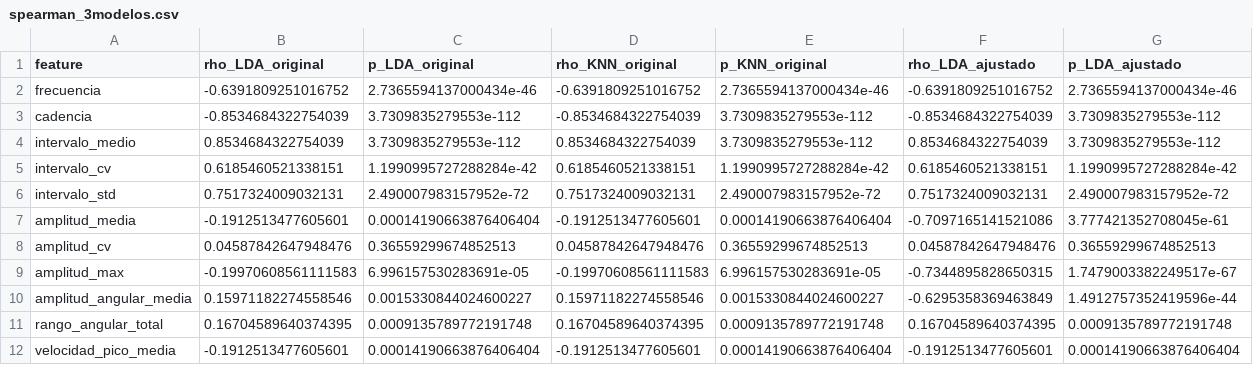
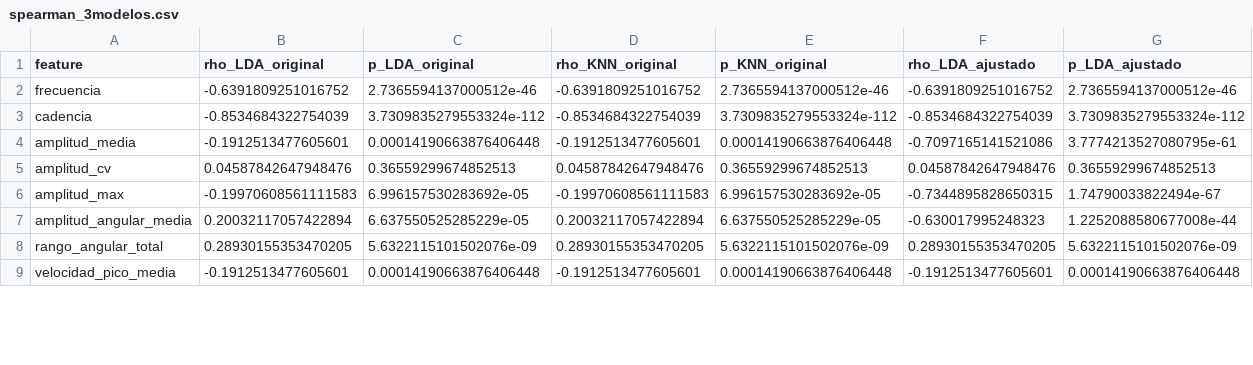
Before and after one commit to davidone007/UPDRS-hand-movement-analysis-ai, a CSV file: imu_analysis/resultados_pronosupina_completo/tablas/spearman_3modelos.csv, drawn as a sheet; only a part is shown; the diff covers the shown part only.

```diff
--- a/imu_analysis/resultados_pronosupina_completo/tablas/spearman_3modelos.csv
+++ b/imu_analysis/resultados_pronosupina_completo/tablas/spearman_3modelos.csv
@@ -1,12 +1,9 @@
 feature,rho_LDA_original,p_LDA_original,rho_KNN_original,p_KNN_original,rho_LDA_ajustado,p_LDA_ajustado
-frecuencia,-0.6391809251016752,2.7365594137000434e-46,-0.6391809251016752,2.7365594137000434e-46,-0.6391809251016752,2.7365594137000434e-46
-cadencia,-0.8534684322754039,3.7309835279553e-112,-0.8534684322754039,3.7309835279553e-112,-0.8534684322754039,3.7309835279553e-112
-intervalo_medio,0.8534684322754039,3.7309835279553e-112,0.8534684322754039,3.7309835279553e-112,0.8534684322754039,3.7309835279553e-112
-intervalo_cv,0.6185460521338151,1.1990995727288284e-42,0.6185460521338151,1.1990995727288284e-42,0.6185460521338151,1.1990995727288284e-42
-intervalo_std,0.7517324009032131,2.490007983157952e-72,0.7517324009032131,2.490007983157952e-72,0.7517324009032131,2.490007983157952e-72
-amplitud_media,-0.1912513477605601,0.00014190663876406404,-0.1912513477605601,0.00014190663876406404,-0.7097165141521086,3.777421352708045e-61
+frecuencia,-0.6391809251016752,2.7365594137000512e-46,-0.6391809251016752,2.7365594137000512e-46,-0.6391809251016752,2.7365594137000512e-46
+cadencia,-0.8534684322754039,3.7309835279553324e-112,-0.8534684322754039,3.7309835279553324e-112,-0.8534684322754039,3.7309835279553324e-112
+amplitud_media,-0.1912513477605601,0.00014190663876406448,-0.1912513477605601,0.00014190663876406448,-0.7097165141521086,3.7774213527080795e-61
 amplitud_cv,0.04587842647948476,0.36559299674852513,0.04587842647948476,0.36559299674852513,0.04587842647948476,0.36559299674852513
-amplitud_max,-0.19970608561111583,6.996157530283691e-05,-0.19970608561111583,6.996157530283691e-05,-0.7344895828650315,1.7479003382249517e-67
-amplitud_angular_media,0.15971182274558546,0.0015330844024600227,0.15971182274558546,0.0015330844024600227,-0.6295358369463849,1.4912757352419596e-44
-rango_angular_total,0.16704589640374395,0.0009135789772191748,0.16704589640374395,0.0009135789772191748,0.16704589640374395,0.0009135789772191748
-velocidad_pico_media,-0.1912513477605601,0.00014190663876406404,-0.1912513477605601,0.00014190663876406404,-0.1912513477605601,0.00014190663876406404
+amplitud_max,-0.19970608561111583,6.996157530283692e-05,-0.19970608561111583,6.996157530283692e-05,-0.7344895828650315,1.74790033822494e-67
+amplitud_angular_media,0.20032117057422894,6.637550525285229e-05,0.20032117057422894,6.637550525285229e-05,-0.630017995248323,1.2252088580677008e-44
+rango_angular_total,0.28930155353470205,5.6322115101502076e-09,0.28930155353470205,5.6322115101502076e-09,0.28930155353470205,5.6322115101502076e-09
+velocidad_pico_media,-0.1912513477605601,0.00014190663876406448,-0.1912513477605601,0.00014190663876406448,-0.1912513477605601,0.00014190663876406448
```
Also changed, not shown: 7 removed rows and 16 edited cells elsewhere in this file, imu_analysis/resultados_pronosupina_completo/tablas/comparacion_manos_3modelos.csv, imu_analysis/resultados_pronosupina_completo/tablas/descriptivo_por_score.csv, 48 other files.
